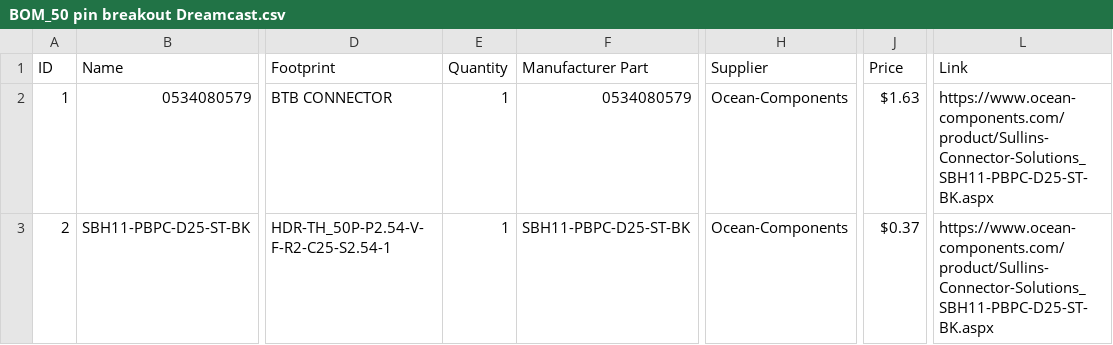
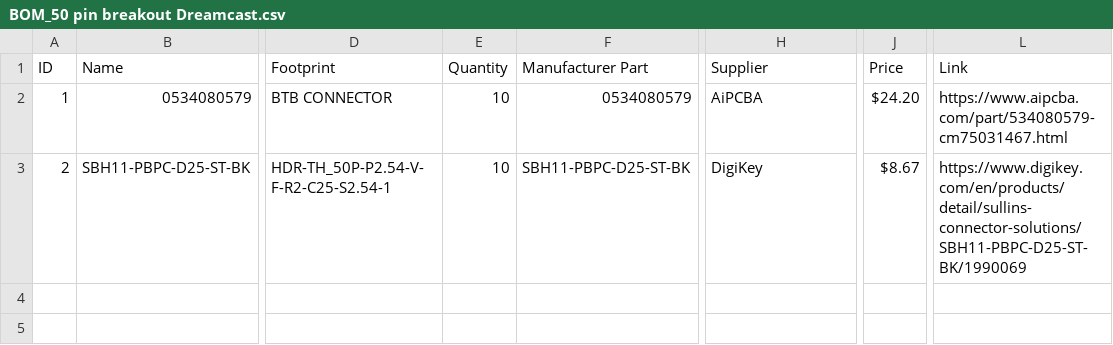
Before and after one commit to albalog-cloud/50-pin-breakout-Dreamcast, a CSV file: BOM_50 pin breakout Dreamcast.csv, drawn as a sheet; only a part is shown, gaps mark what is left out; the diff names each change by its address in the sheet, - before the commit and + after, or states it on an @@ line.

Commit message:
Add files via upload

```diff
--- a/BOM_50 pin breakout Dreamcast.csv
+++ b/BOM_50 pin breakout Dreamcast.csv
-E2:E3 (Quantity): 1
+E2:E3 (Quantity): 10
-H2 (Supplier): Ocean-Components
+H2 (Supplier): AiPCBA
-J2 (Price): $1.63
+J2 (Price): $24.20
-L2 (Link): https://www.ocean-components.com/product/Sullins-Connector-Solutions_SBH11-PBPC-D25-ST-BK.aspx
+L2 (Link): https://www.aipcba.com/part/534080579-cm75031467.html
-H3 (Supplier): Ocean-Components
+H3 (Supplier): DigiKey
-J3 (Price): $0.37
+J3 (Price): $8.67
-L3 (Link): https://www.ocean-components.com/product/Sullins-Connector-Solutions_SBH11-PBPC-D25-ST-BK.aspx
+L3 (Link): https://www.digikey.com/en/products/detail/sullins-connector-solutions/SBH11-PBPC-D25-ST-BK/1990069
```
